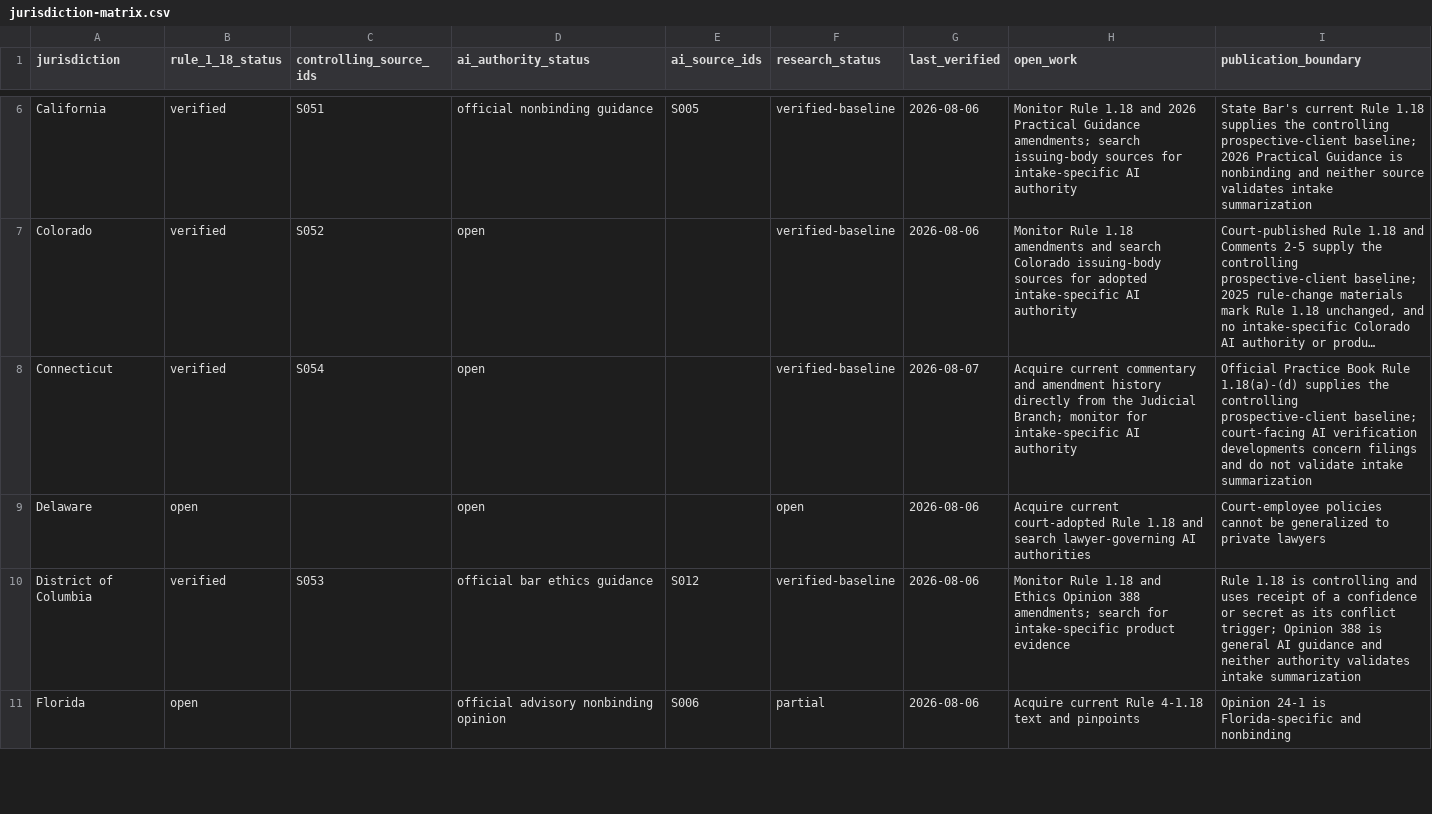
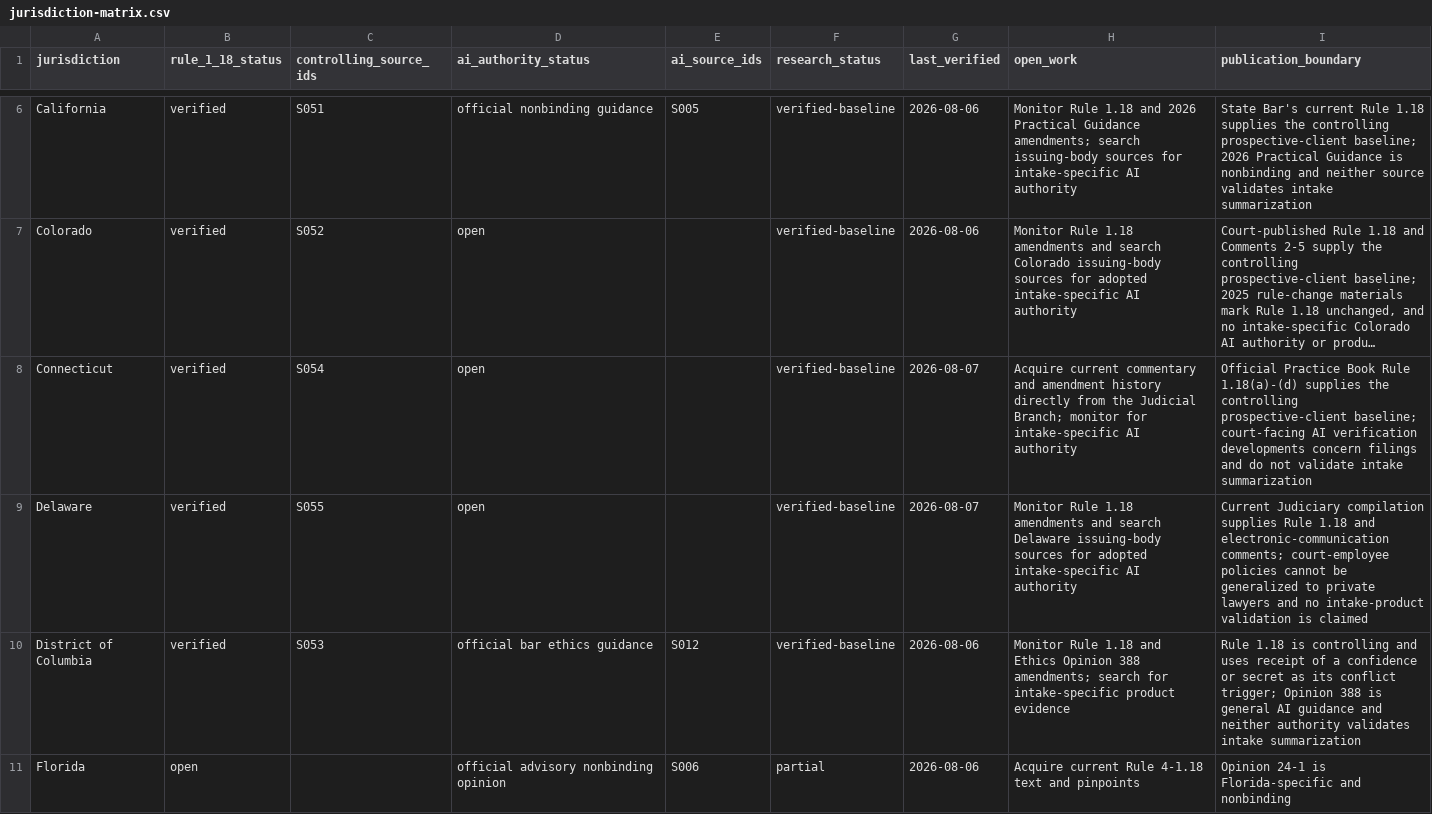
Before and after one commit to rn-collins/aloha-ai-consulting, a CSV file: content/decision-desk/01-intake/jurisdiction-matrix.csv, drawn as a sheet; only a part is shown, gaps mark what is left out; long unchanged cells end in …; the diff names each change by its address in the sheet, - before the commit and + after, or states it on an @@ line.

```diff
--- a/content/decision-desk/01-intake/jurisdiction-matrix.csv
+++ b/content/decision-desk/01-intake/jurisdiction-matrix.csv
-B9 (rule_1_18_status): open
+B9 (rule_1_18_status): verified
-C9 (controlling_source_ids): (empty)
+C9 (controlling_source_ids): S055
-F9 (research_status): open
+F9 (research_status): verified-baseline
-G9 (last_verified): 2026-08-06
+G9 (last_verified): 2026-08-07
-H9 (open_work): Acquire current court-adopted Rule 1.18 and search lawyer-governing AI authorities
+H9 (open_work): Monitor Rule 1.18 amendments and search Delaware issuing-body sources for adopted intake-specific AI authority
-I9 (publication_boundary): Court-employee policies cannot be generalized to private lawyers
+I9 (publication_boundary): Current Judiciary compilation supplies Rule 1.18 and electronic-communication comments; court-employee policies cannot be generalized to private lawyers and no intake-product validation is claimed
```
Also changed, not shown: content/decision-desk/01-intake/claim-ledger.csv, content/decision-desk/01-intake/pinpoint-register.csv, 4 other files.
